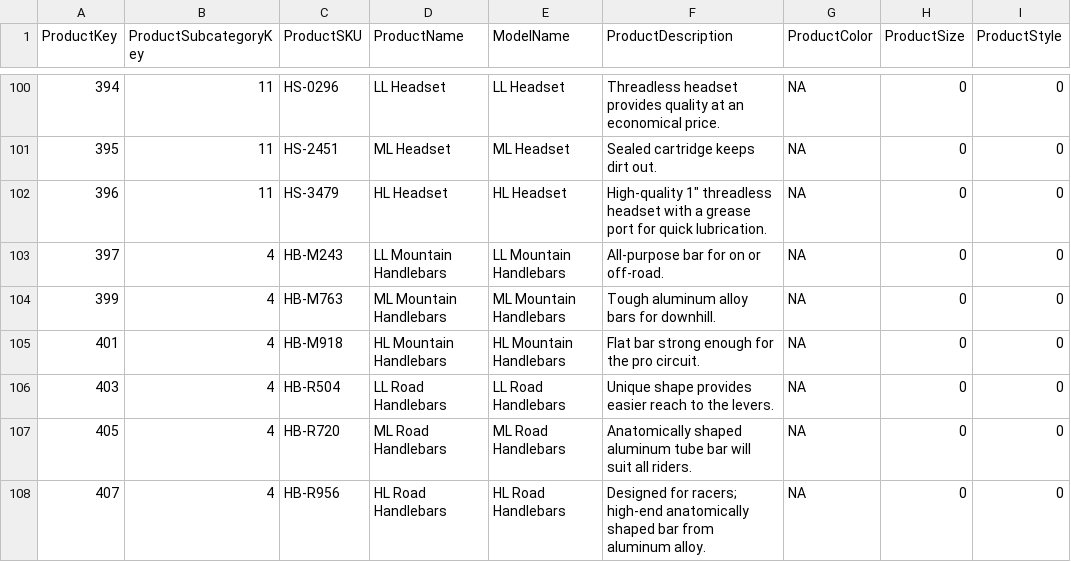
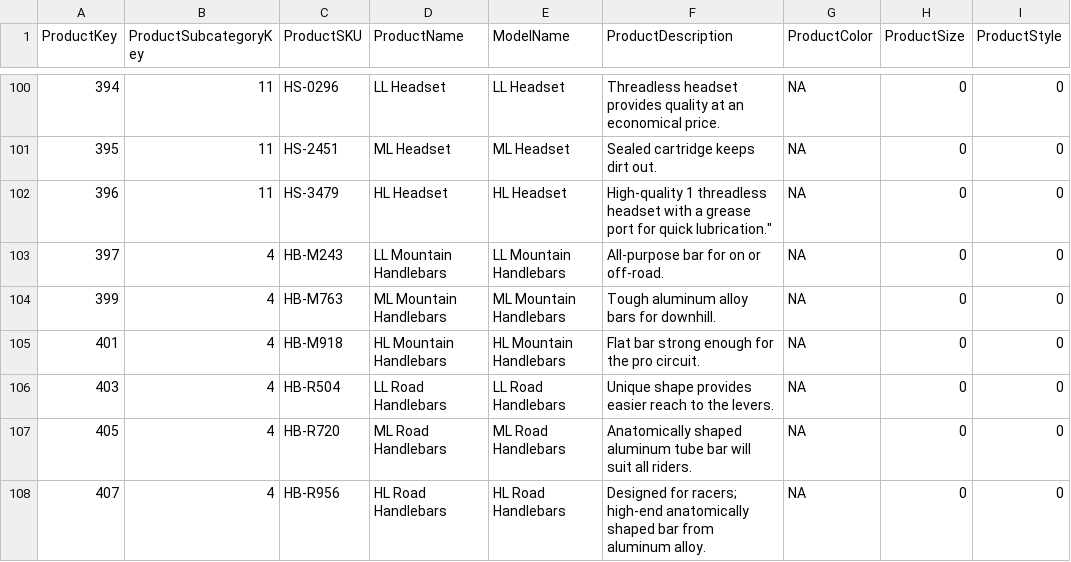
Before and after one commit to guptamohit108/azure_fabric, a CSV file: AdventureWorks_Products.csv, drawn as a sheet; only a part is shown, gaps mark what is left out; the diff names each change by its address in the sheet, - before the commit and + after, or states it on an @@ line.

Commit message:
Update AdventureWorks_Products.csv

```diff
--- a/AdventureWorks_Products.csv
+++ b/AdventureWorks_Products.csv
-F102 (ProductDescription): High-quality 1" threadless headset with a grease port for quick lubrication.
+F102 (ProductDescription): High-quality 1 threadless headset with a grease port for quick lubrication."
```
